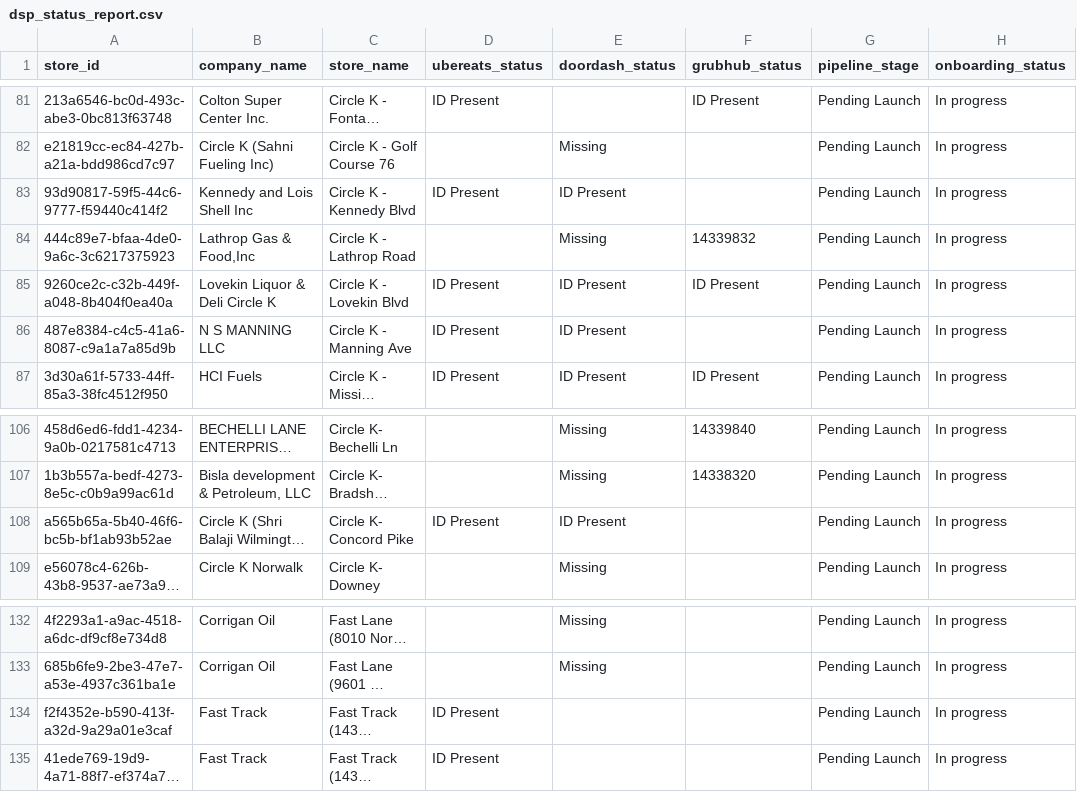
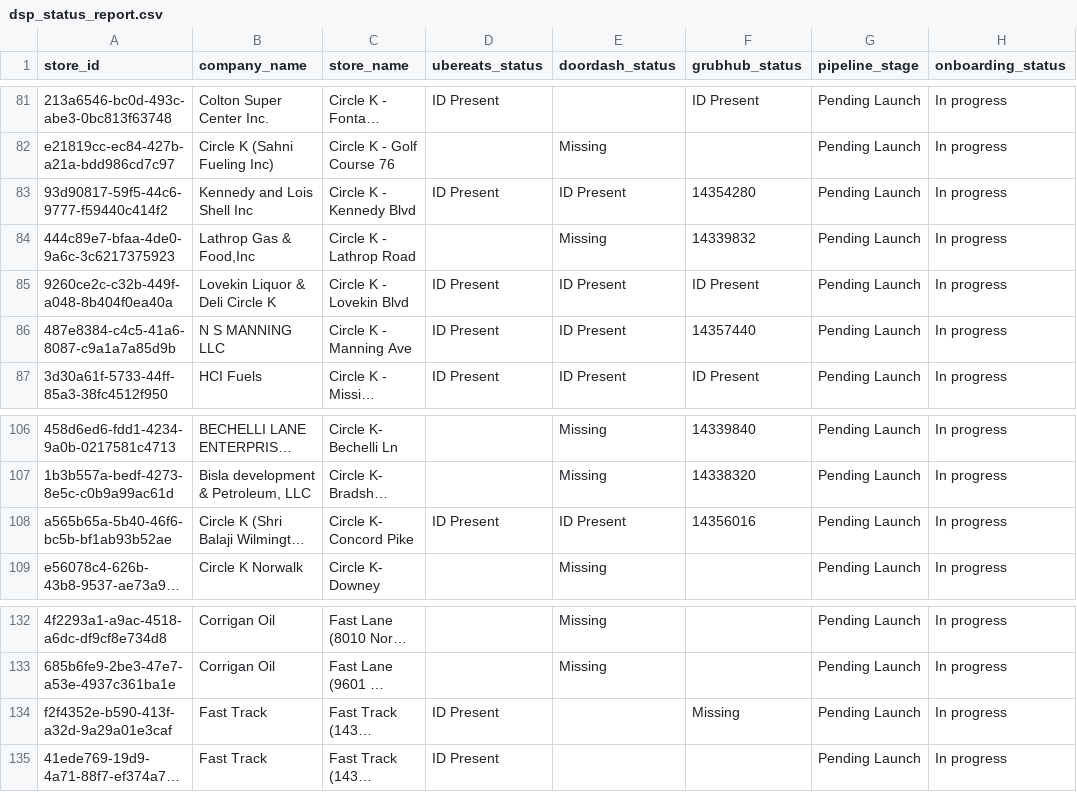
Before and after one commit to bradbishop1978/dsp-id-tracker, a CSV file: dsp_status_report.csv, drawn as a sheet; only a part is shown, gaps mark what is left out; long unchanged cells end in …; the diff names each change by its address in the sheet, - before the commit and + after, or states it on an @@ line.

Commit message:
Update DSP ID report - 2026-04-10 00:06:21

```diff
--- a/dsp_status_report.csv
+++ b/dsp_status_report.csv
-F83 (grubhub_status): (empty)
+F83 (grubhub_status): 14354280
-F86 (grubhub_status): (empty)
+F86 (grubhub_status): 14357440
-F108 (grubhub_status): (empty)
+F108 (grubhub_status): 14356016
-F134 (grubhub_status): (empty)
+F134 (grubhub_status): Missing
```
